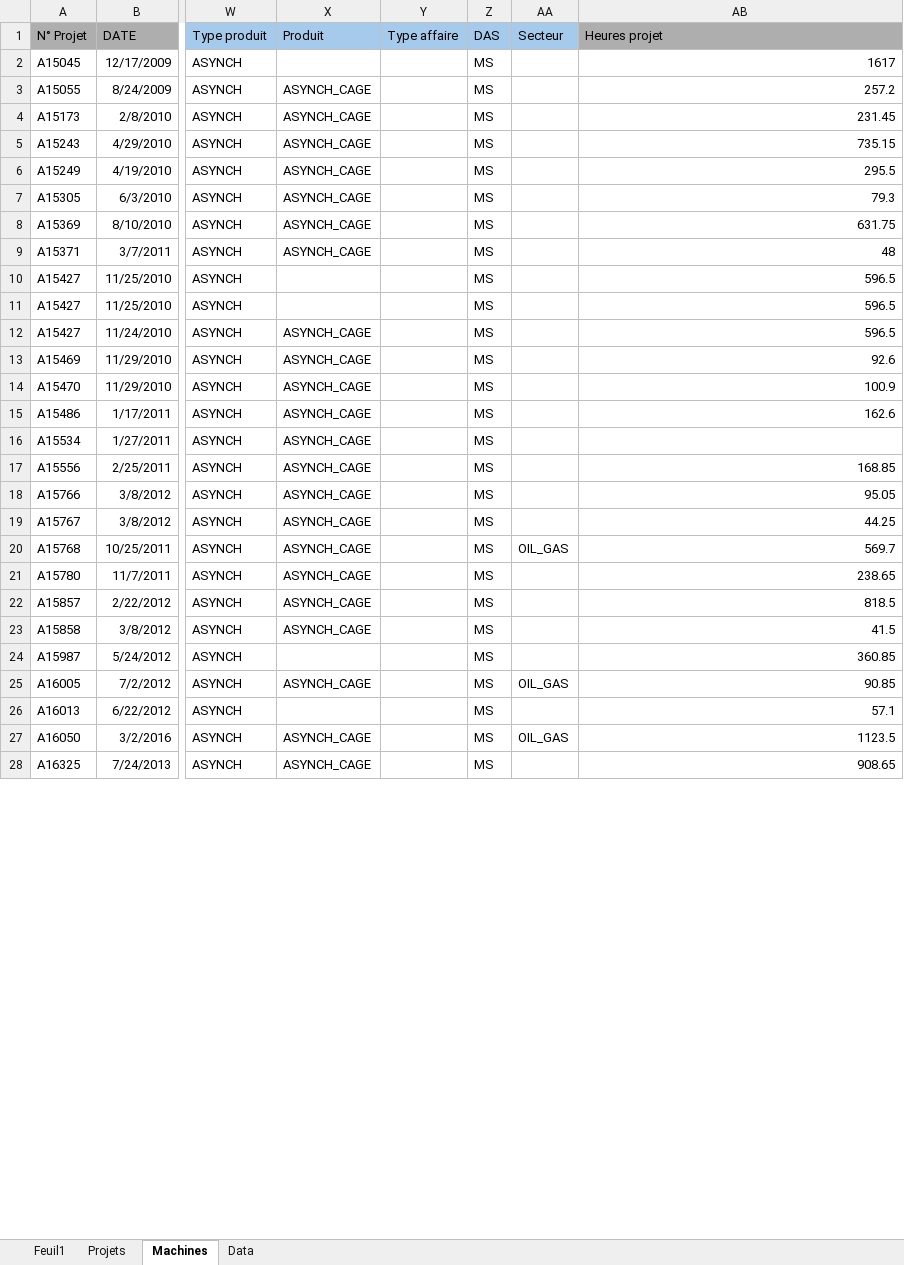
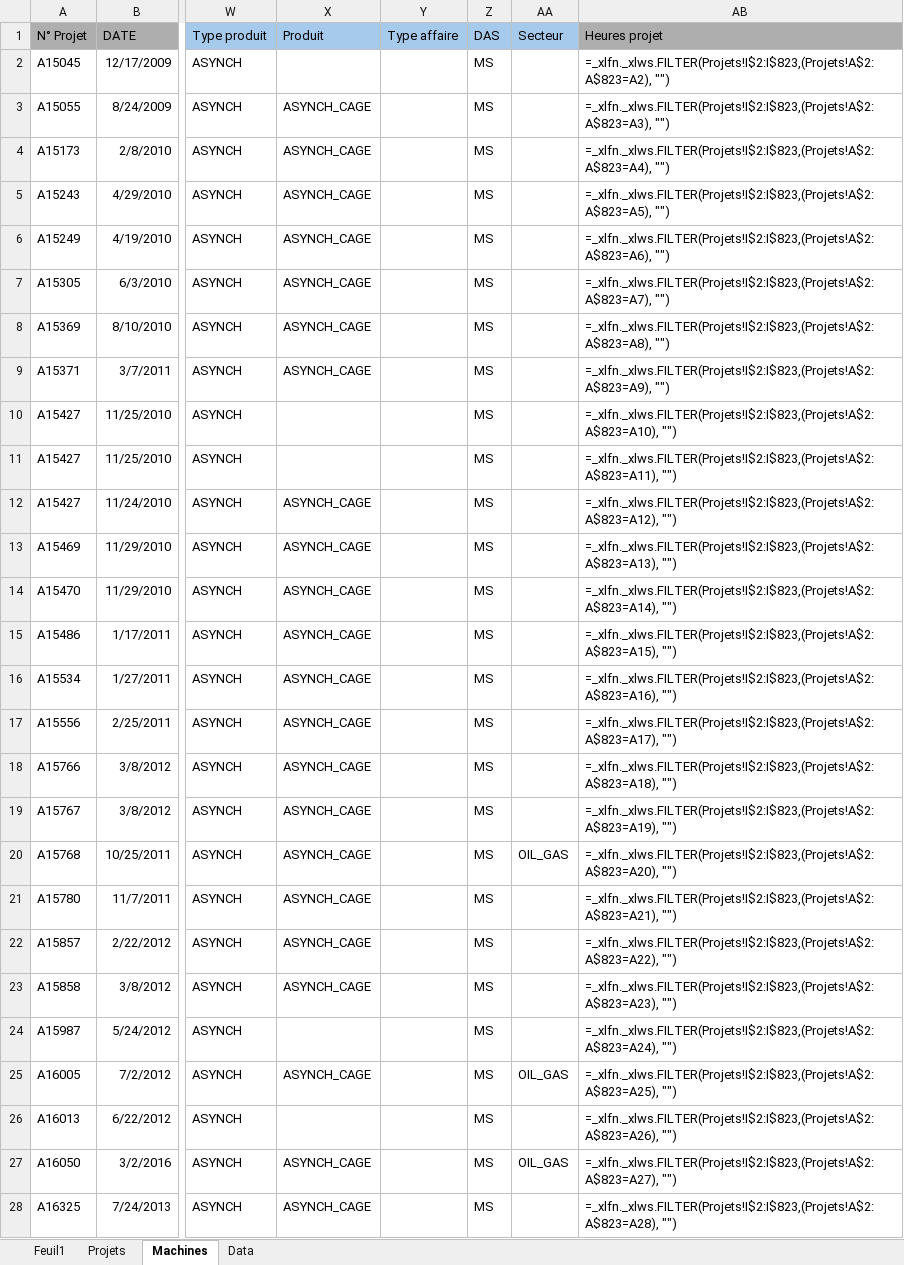
Before and after one commit to Rimaghagwigwi/BudgetHET, an Excel workbook: data/REX_HET.xlsx, sheet Machines, drawn as a sheet; only a part is shown, gaps mark what is left out; values as stored, in another font and other column widths than the file's, no borders; formulas without a stored value are shown as written; the diff covers the shown part only; the diff names each change by its address in the sheet, - before the commit and + after, or states it on an @@ line.

```diff
--- a/data/REX_HET.xlsx (sheet Machines)
+++ b/data/REX_HET.xlsx (sheet Machines)
-AB2 (Heures projet): 1617
+AB2 (Heures projet): =_xlfn._xlws.FILTER(Projets!I$2:I$823,(Projets!A$2:A$823=A2), "")
-AB3 (Heures projet): 257.2
+AB3 (Heures projet): =_xlfn._xlws.FILTER(Projets!I$2:I$823,(Projets!A$2:A$823=A3), "")
-AB4 (Heures projet): 231.45
+AB4 (Heures projet): =_xlfn._xlws.FILTER(Projets!I$2:I$823,(Projets!A$2:A$823=A4), "")
-AB5 (Heures projet): 735.15
+AB5 (Heures projet): =_xlfn._xlws.FILTER(Projets!I$2:I$823,(Projets!A$2:A$823=A5), "")
-AB6 (Heures projet): 295.5
+AB6 (Heures projet): =_xlfn._xlws.FILTER(Projets!I$2:I$823,(Projets!A$2:A$823=A6), "")
-AB7 (Heures projet): 79.3
+AB7 (Heures projet): =_xlfn._xlws.FILTER(Projets!I$2:I$823,(Projets!A$2:A$823=A7), "")
-AB8 (Heures projet): 631.75
+AB8 (Heures projet): =_xlfn._xlws.FILTER(Projets!I$2:I$823,(Projets!A$2:A$823=A8), "")
-AB9 (Heures projet): 48
+AB9 (Heures projet): =_xlfn._xlws.FILTER(Projets!I$2:I$823,(Projets!A$2:A$823=A9), "")
-AB10 (Heures projet): 596.5
+AB10 (Heures projet): =_xlfn._xlws.FILTER(Projets!I$2:I$823,(Projets!A$2:A$823=A10), "")
-AB11 (Heures projet): 596.5
+AB11 (Heures projet): =_xlfn._xlws.FILTER(Projets!I$2:I$823,(Projets!A$2:A$823=A11), "")
-AB12 (Heures projet): 596.5
+AB12 (Heures projet): =_xlfn._xlws.FILTER(Projets!I$2:I$823,(Projets!A$2:A$823=A12), "")
-AB13 (Heures projet): 92.6
+AB13 (Heures projet): =_xlfn._xlws.FILTER(Projets!I$2:I$823,(Projets!A$2:A$823=A13), "")
-AB14 (Heures projet): 100.9
+AB14 (Heures projet): =_xlfn._xlws.FILTER(Projets!I$2:I$823,(Projets!A$2:A$823=A14), "")
-AB15 (Heures projet): 162.6
+AB15 (Heures projet): =_xlfn._xlws.FILTER(Projets!I$2:I$823,(Projets!A$2:A$823=A15), "")
-AB16 (Heures projet): (empty)
+AB16 (Heures projet): =_xlfn._xlws.FILTER(Projets!I$2:I$823,(Projets!A$2:A$823=A16), "")
-AB17 (Heures projet): 168.85
+AB17 (Heures projet): =_xlfn._xlws.FILTER(Projets!I$2:I$823,(Projets!A$2:A$823=A17), "")
-AB18 (Heures projet): 95.05
+AB18 (Heures projet): =_xlfn._xlws.FILTER(Projets!I$2:I$823,(Projets!A$2:A$823=A18), "")
-AB19 (Heures projet): 44.25
+AB19 (Heures projet): =_xlfn._xlws.FILTER(Projets!I$2:I$823,(Projets!A$2:A$823=A19), "")
-AB20 (Heures projet): 569.7
+AB20 (Heures projet): =_xlfn._xlws.FILTER(Projets!I$2:I$823,(Projets!A$2:A$823=A20), "")
-AB21 (Heures projet): 238.65
+AB21 (Heures projet): =_xlfn._xlws.FILTER(Projets!I$2:I$823,(Projets!A$2:A$823=A21), "")
-AB22 (Heures projet): 818.5
+AB22 (Heures projet): =_xlfn._xlws.FILTER(Projets!I$2:I$823,(Projets!A$2:A$823=A22), "")
-AB23 (Heures projet): 41.5
+AB23 (Heures projet): =_xlfn._xlws.FILTER(Projets!I$2:I$823,(Projets!A$2:A$823=A23), "")
-AB24 (Heures projet): 360.85
+AB24 (Heures projet): =_xlfn._xlws.FILTER(Projets!I$2:I$823,(Projets!A$2:A$823=A24), "")
-AB25 (Heures projet): 90.85
+AB25 (Heures projet): =_xlfn._xlws.FILTER(Projets!I$2:I$823,(Projets!A$2:A$823=A25), "")
-AB26 (Heures projet): 57.1
+AB26 (Heures projet): =_xlfn._xlws.FILTER(Projets!I$2:I$823,(Projets!A$2:A$823=A26), "")
-AB27 (Heures projet): 1123.5
+AB27 (Heures projet): =_xlfn._xlws.FILTER(Projets!I$2:I$823,(Projets!A$2:A$823=A27), "")
-AB28 (Heures projet): 908.65
+AB28 (Heures projet): =_xlfn._xlws.FILTER(Projets!I$2:I$823,(Projets!A$2:A$823=A28), "")
```
Also changed, not shown: 346 edited cells elsewhere in this sheet, sheet Feuil1, 6 other files.
